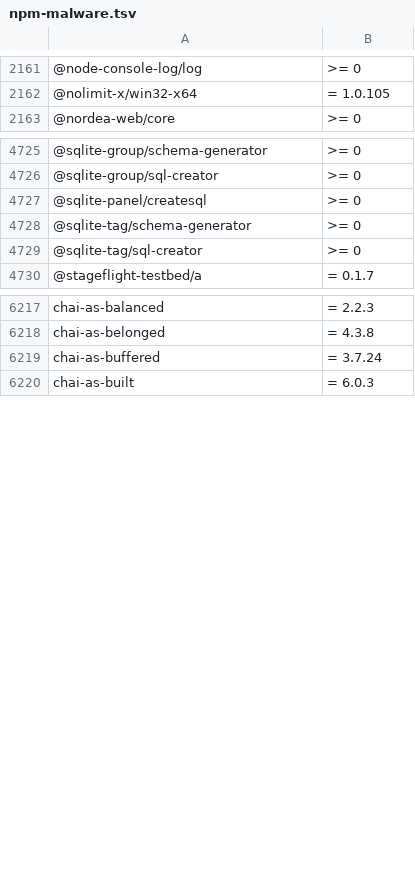
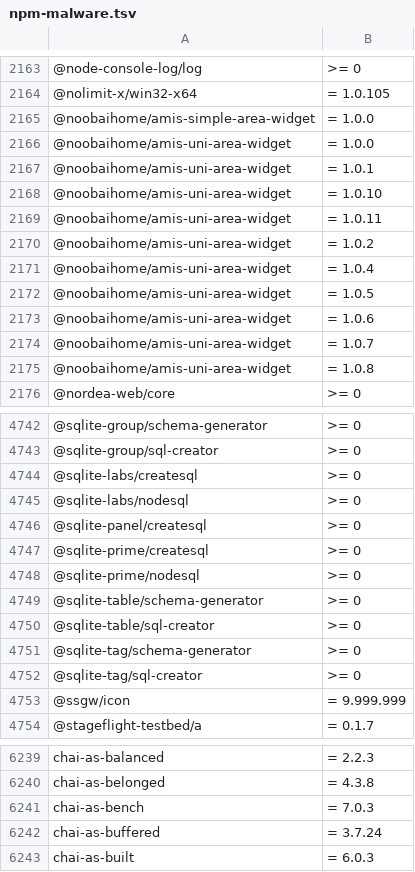
Before and after one commit to OnyxynO/plugin-claude-npm-bun-guard, a TSV file: data/npm-malware.tsv, drawn as a sheet; only a part is shown, gaps mark what is left out; the diff covers the shown part only; the diff names each change by its address in the sheet, - before the commit and + after, or states it on an @@ line.

```diff
--- a/data/npm-malware.tsv
+++ b/data/npm-malware.tsv
+row 2165: @noobaihome/amis-simple-area-widget | = 1.0.0
+row 2166: @noobaihome/amis-uni-area-widget | = 1.0.0
+row 2167: @noobaihome/amis-uni-area-widget | = 1.0.1
+row 2168: @noobaihome/amis-uni-area-widget | = 1.0.10
+row 2169: @noobaihome/amis-uni-area-widget | = 1.0.11
+row 2170: @noobaihome/amis-uni-area-widget | = 1.0.2
+row 2171: @noobaihome/amis-uni-area-widget | = 1.0.4
+row 2172: @noobaihome/amis-uni-area-widget | = 1.0.5
+row 2173: @noobaihome/amis-uni-area-widget | = 1.0.6
+row 2174: @noobaihome/amis-uni-area-widget | = 1.0.7
+row 2175: @noobaihome/amis-uni-area-widget | = 1.0.8
+row 4744: @sqlite-labs/createsql | >= 0
+row 4745: @sqlite-labs/nodesql | >= 0
+row 4747: @sqlite-prime/createsql | >= 0
+row 4748: @sqlite-prime/nodesql | >= 0
+row 4749: @sqlite-table/schema-generator | >= 0
+row 4750: @sqlite-table/sql-creator | >= 0
+row 4753: @ssgw/icon | = 9.999.999
+row 6241: chai-as-bench | = 7.0.3
```
Also changed, not shown: 72 added rows and 2 removed rows elsewhere in this file.
